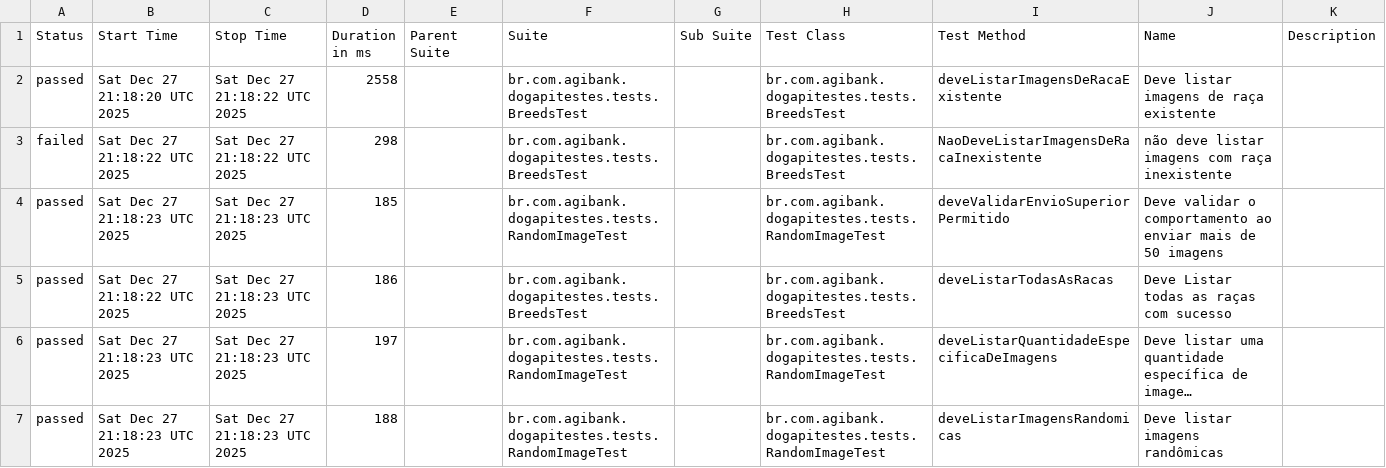
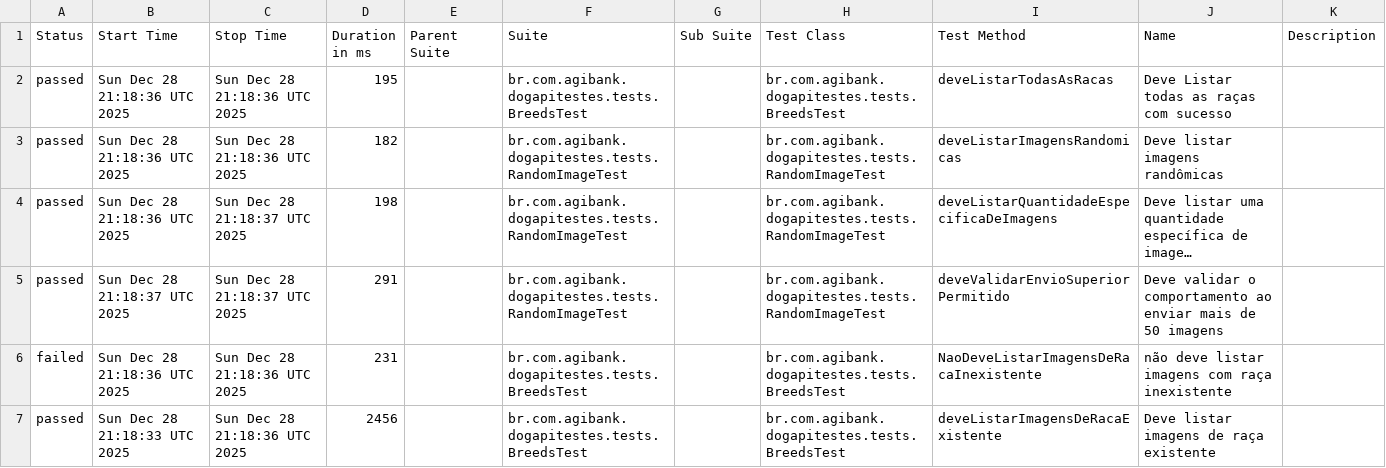
Before and after one commit to JosinaldoGJunior/desafio-tecnico-agibank, a CSV file: data/suites.csv, drawn as a sheet; long unchanged cells end in …; removed rows and columns are numbered as before the commit, all else as after; the diff names each change by its address in the sheet, - before the commit and + after, or states it on an @@ line.

```diff
--- a/data/suites.csv
+++ b/data/suites.csv
-B2 (Start Time): Sat Dec 27 21:18:20 UTC 2025
+B2 (Start Time): Sun Dec 28 21:18:36 UTC 2025
-C2 (Stop Time): Sat Dec 27 21:18:22 UTC 2025
+C2 (Stop Time): Sun Dec 28 21:18:36 UTC 2025
-D2 (Duration in ms): 2558
+D2 (Duration in ms): 195
-I2 (Test Method): deveListarImagensDeRacaExistente
+I2 (Test Method): deveListarTodasAsRacas
-J2 (Name): Deve listar imagens de raça existente
+J2 (Name): Deve Listar todas as raças com sucesso
-row 3: failed | Sat Dec 27 21:18:22 UTC 2025 | Sat Dec 27 21:18:22 UTC 2025 | 298 |  | br.com.agibank.dogapitestes.tests.BreedsTest |  | br.com.agibank.dogapitestes.tests.BreedsTest | NaoDeveListarImagensDeRacaInexistente | não deve listar imagens com raça inexistente
-B3 (Start Time): Sat Dec 27 21:18:23 UTC 2025
+B3 (Start Time): Sun Dec 28 21:18:36 UTC 2025
-C3 (Stop Time): Sat Dec 27 21:18:23 UTC 2025
+C3 (Stop Time): Sun Dec 28 21:18:36 UTC 2025
-D3 (Duration in ms): 185
+D3 (Duration in ms): 182
-I3 (Test Method): deveValidarEnvioSuperiorPermitido
+I3 (Test Method): deveListarImagensRandomicas
-J3 (Name): Deve validar o comportamento ao enviar mais de 50 imagens
+J3 (Name): Deve listar imagens randômicas
-row 5: passed | Sat Dec 27 21:18:22 UTC 2025 | Sat Dec 27 21:18:23 UTC 2025 | 186 |  | br.com.agibank.dogapitestes.tests.BreedsTest |  | br.com.agibank.dogapitestes.tests.BreedsTest | deveListarTodasAsRacas | Deve Listar todas as raças com sucesso
-B4 (Start Time): Sat Dec 27 21:18:23 UTC 2025
+B4 (Start Time): Sun Dec 28 21:18:36 UTC 2025
-C4:C5 (Stop Time): Sat Dec 27 21:18:23 UTC 2025
+C4:C5 (Stop Time): Sun Dec 28 21:18:37 UTC 2025
-D4 (Duration in ms): 197
+D4 (Duration in ms): 198
-B5 (Start Time): Sat Dec 27 21:18:23 UTC 2025
+B5 (Start Time): Sun Dec 28 21:18:37 UTC 2025
-D5 (Duration in ms): 188
+D5 (Duration in ms): 291
-I5 (Test Method): deveListarImagensRandomicas
+I5 (Test Method): deveValidarEnvioSuperiorPermitido
-J5 (Name): Deve listar imagens randômicas
+J5 (Name): Deve validar o comportamento ao enviar mais de 50 imagens
+row 6: failed | Sun Dec 28 21:18:36 UTC 2025 | Sun Dec 28 21:18:36 UTC 2025 | 231 |  | br.com.agibank.dogapitestes.tests.BreedsTest |  | br.com.agibank.dogapitestes.tests.BreedsTest | NaoDeveListarImagensDeRacaInexistente | não deve listar imagens com raça inexistente
+row 7: passed | Sun Dec 28 21:18:33 UTC 2025 | Sun Dec 28 21:18:36 UTC 2025 | 2456 |  | br.com.agibank.dogapitestes.tests.BreedsTest |  | br.com.agibank.dogapitestes.tests.BreedsTest | deveListarImagensDeRacaExistente | Deve listar imagens de raça existente
```
Also changed, not shown: 26 other files.
